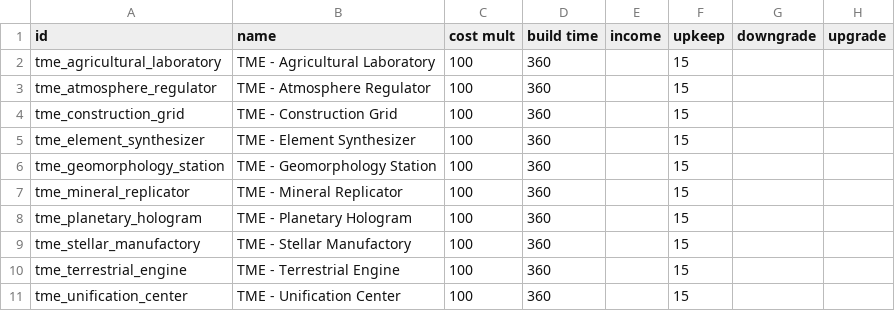
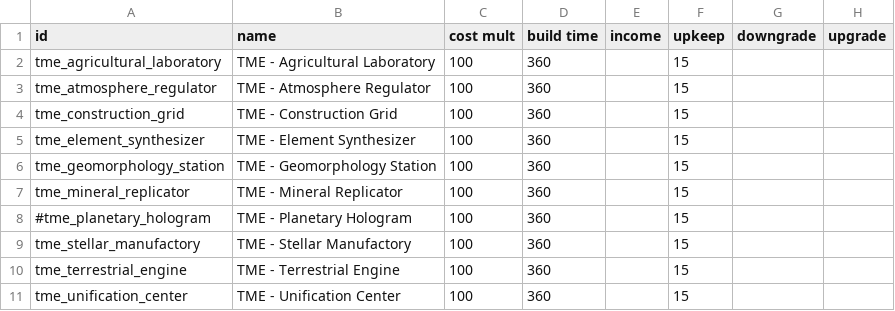
Before and after one commit to AudaxLudos/terraforming-made-easy, a CSV file: data/campaign/industries.csv, drawn as a sheet; only a part is shown; the diff names each change by its address in the sheet, - before the commit and + after, or states it on an @@ line.

```diff
--- a/data/campaign/industries.csv
+++ b/data/campaign/industries.csv
-A8 (id): tme_planetary_hologram
+A8 (id): #tme_planetary_hologram
```
Also changed, not shown: 4 other files.
